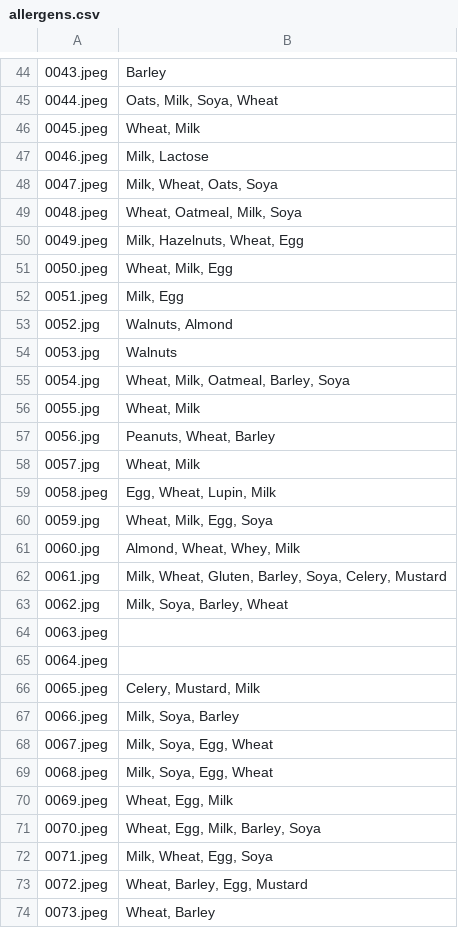
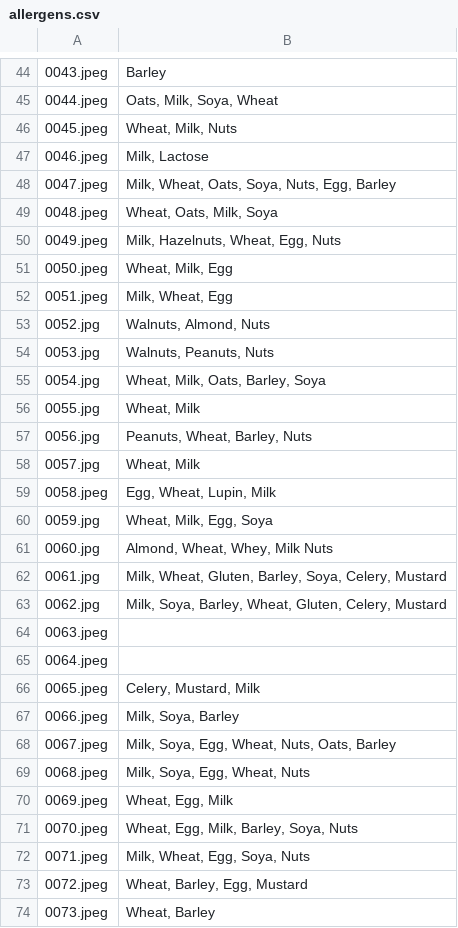
Before and after one commit to Scott07uk/bu-cv-cw, a CSV file: allergens.csv, drawn as a sheet; only a part is shown, gaps mark what is left out; the diff covers the shown part only.

```diff
--- a/allergens.csv
+++ b/allergens.csv
@@ -45,14 +45,14 @@
 0044.jpeg,"Oats, Milk, Soya, Wheat",
-0045.jpeg,"Wheat, Milk",
+0045.jpeg,"Wheat, Milk, Nuts",
 0046.jpeg,"Milk, Lactose",
-0047.jpeg,"Milk, Wheat, Oats, Soya",
-0048.jpeg,"Wheat, Oatmeal, Milk, Soya",
-0049.jpeg,"Milk, Hazelnuts, Wheat, Egg",
+0047.jpeg,"Milk, Wheat, Oats, Soya, Nuts, Egg, Barley",
+0048.jpeg,"Wheat, Oats, Milk, Soya",
+0049.jpeg,"Milk, Hazelnuts, Wheat, Egg, Nuts",
 0050.jpeg,"Wheat, Milk, Egg",
-0051.jpeg,"Milk, Egg",
-0052.jpg,"Walnuts, Almond",
-0053.jpg,Walnuts,
-0054.jpg,"Wheat, Milk, Oatmeal, Barley, Soya",
+0051.jpeg,"Milk, Wheat, Egg",
+0052.jpg,"Walnuts, Almond, Nuts",
+0053.jpg,"Walnuts, Peanuts, Nuts",
+0054.jpg,"Wheat, Milk, Oats, Barley, Soya",
 0055.jpg,"Wheat, Milk",
-0056.jpg,"Peanuts, Wheat, Barley",
+0056.jpg,"Peanuts, Wheat, Barley, Nuts",
 0057.jpg,"Wheat, Milk",
@@ -60,5 +60,5 @@
 0059.jpg,"Wheat, Milk, Egg, Soya",
-0060.jpg,"Almond, Wheat, Whey, Milk",
+0060.jpg,"Almond, Wheat, Whey, Milk Nuts",
 0061.jpg,"Milk, Wheat, Gluten, Barley, Soya, Celery, Mustard",
-0062.jpg,"Milk, Soya, Barley, Wheat",
+0062.jpg,"Milk, Soya, Barley, Wheat, Gluten, Celery, Mustard",
 0063.jpeg,,
@@ -67,7 +67,7 @@
 0066.jpeg,"Milk, Soya, Barley",
-0067.jpeg,"Milk, Soya, Egg, Wheat",
-0068.jpeg,"Milk, Soya, Egg, Wheat",
+0067.jpeg,"Milk, Soya, Egg, Wheat, Nuts, Oats, Barley",
+0068.jpeg,"Milk, Soya, Egg, Wheat, Nuts",
 0069.jpeg,"Wheat, Egg, Milk",
-0070.jpeg,"Wheat, Egg, Milk, Barley, Soya",
-0071.jpeg,"Milk, Wheat, Egg, Soya",
+0070.jpeg,"Wheat, Egg, Milk, Barley, Soya, Nuts",
+0071.jpeg,"Milk, Wheat, Egg, Soya, Nuts",
 0072.jpeg,"Wheat, Barley, Egg, Mustard",
```
Also changed, not shown: 2 added rows, 2 removed rows and 92 edited cells elsewhere in this file, 5 other files.
